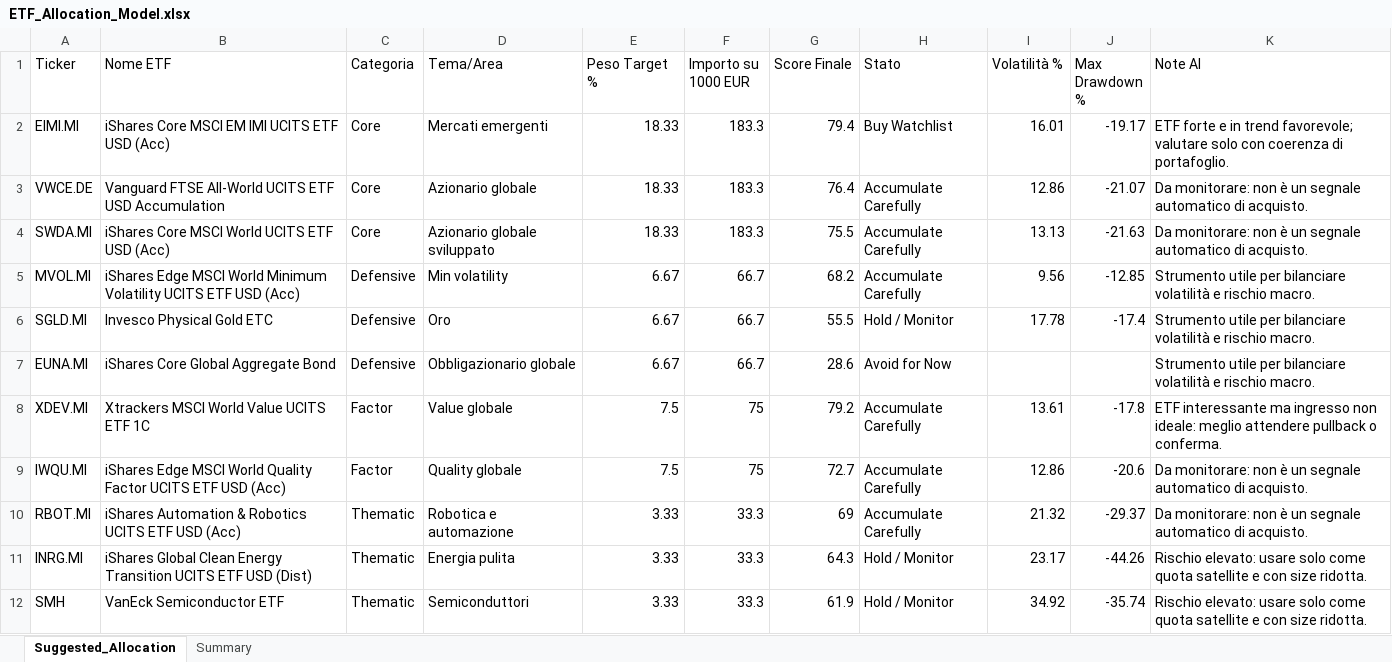
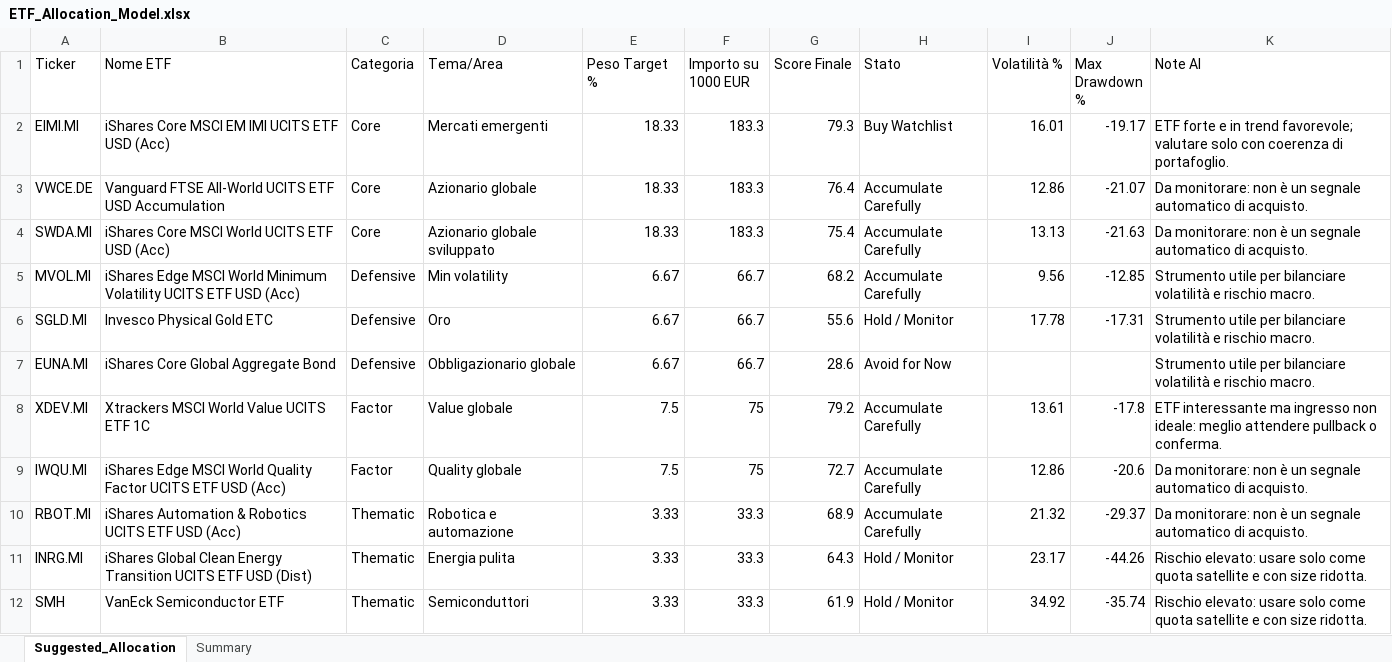
Before and after one commit to mirkomazzacuva/etf-intelligence-agent, an Excel workbook: ETF_Allocation_Model.xlsx, sheet Suggested_Allocation, drawn as a sheet; values as stored, in another font and other column widths than the file's, no borders; the diff names each change by its address in the sheet, - before the commit and + after, or states it on an @@ line.

```diff
--- a/ETF_Allocation_Model.xlsx (sheet Suggested_Allocation)
+++ b/ETF_Allocation_Model.xlsx (sheet Suggested_Allocation)
-G2 (Score Finale): 79.4
+G2 (Score Finale): 79.3
-G4 (Score Finale): 75.5
+G4 (Score Finale): 75.4
-G6 (Score Finale): 55.5
+G6 (Score Finale): 55.6
-J6 (Max Drawdown %): -17.4
+J6 (Max Drawdown %): -17.31
-G10 (Score Finale): 69
+G10 (Score Finale): 68.9
```
Also changed, not shown: sheet Summary, AlphaForge_Watchlist.xlsx, ETF_Intelligence_Agent_UPDATED.xlsx, 27 other files.
